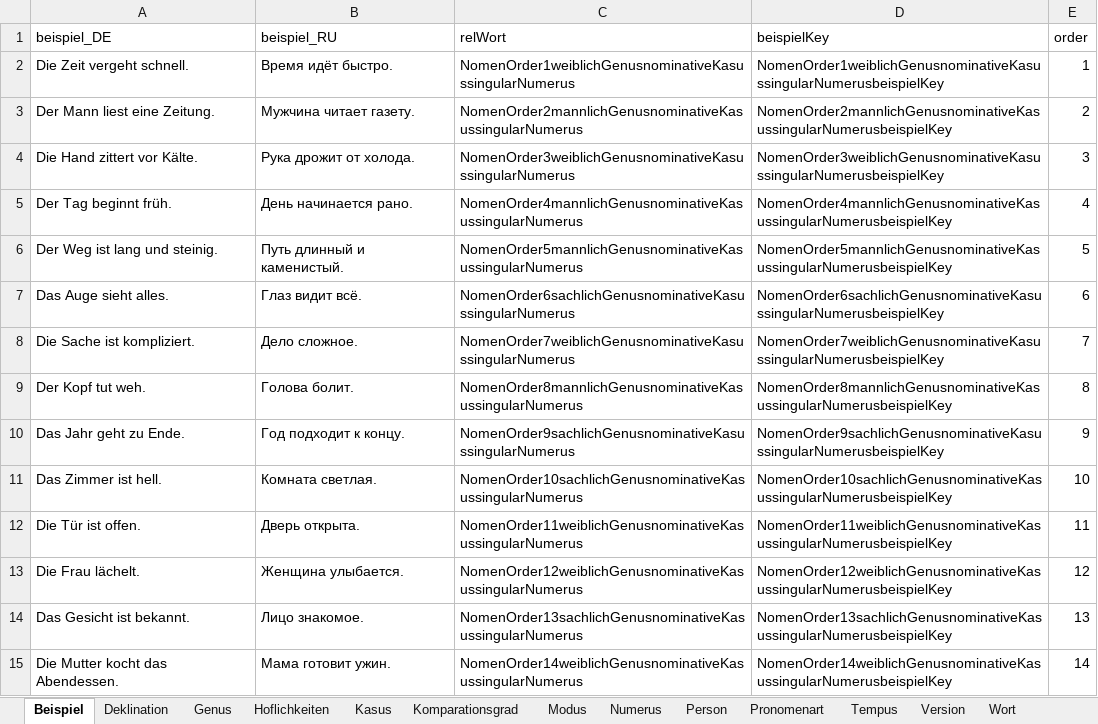
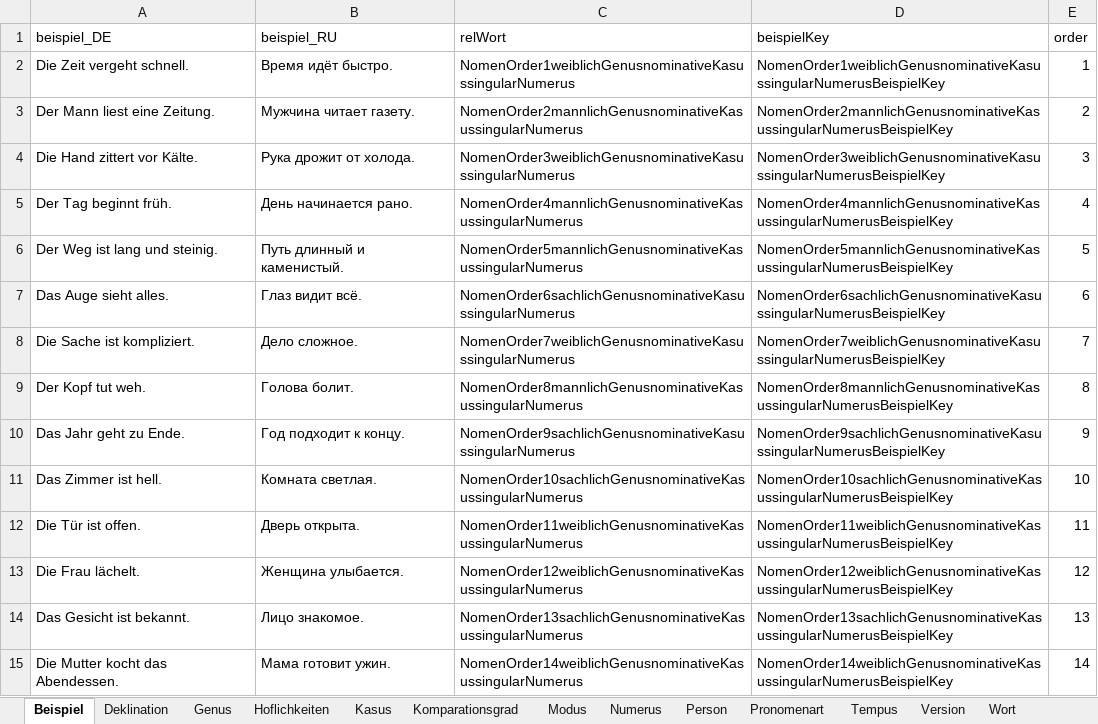
Before and after one commit to AdvancedResearches/AutoLehrer, an Excel workbook: Presets preparation/Presets-RU.xlsx, sheet Beispiel, drawn as a sheet; only a part is shown; values as stored, in another font and other column widths than the file's, no borders; table styles not drawn; the diff covers the shown part only; the diff names each change by its address in the sheet, - before the commit and + after, or states it on an @@ line.

```diff
--- a/Presets preparation/Presets-RU.xlsx (sheet Beispiel)
+++ b/Presets preparation/Presets-RU.xlsx (sheet Beispiel)
-D2 (beispielKey): NomenOrder1weiblichGenusnominativeKasussingularNumerusbeispielKey
+D2 (beispielKey): NomenOrder1weiblichGenusnominativeKasussingularNumerusBeispielKey
-D3 (beispielKey): NomenOrder2mannlichGenusnominativeKasussingularNumerusbeispielKey
+D3 (beispielKey): NomenOrder2mannlichGenusnominativeKasussingularNumerusBeispielKey
-D4 (beispielKey): NomenOrder3weiblichGenusnominativeKasussingularNumerusbeispielKey
+D4 (beispielKey): NomenOrder3weiblichGenusnominativeKasussingularNumerusBeispielKey
-D5 (beispielKey): NomenOrder4mannlichGenusnominativeKasussingularNumerusbeispielKey
+D5 (beispielKey): NomenOrder4mannlichGenusnominativeKasussingularNumerusBeispielKey
-D6 (beispielKey): NomenOrder5mannlichGenusnominativeKasussingularNumerusbeispielKey
+D6 (beispielKey): NomenOrder5mannlichGenusnominativeKasussingularNumerusBeispielKey
-D7 (beispielKey): NomenOrder6sachlichGenusnominativeKasussingularNumerusbeispielKey
+D7 (beispielKey): NomenOrder6sachlichGenusnominativeKasussingularNumerusBeispielKey
-D8 (beispielKey): NomenOrder7weiblichGenusnominativeKasussingularNumerusbeispielKey
+D8 (beispielKey): NomenOrder7weiblichGenusnominativeKasussingularNumerusBeispielKey
-D9 (beispielKey): NomenOrder8mannlichGenusnominativeKasussingularNumerusbeispielKey
+D9 (beispielKey): NomenOrder8mannlichGenusnominativeKasussingularNumerusBeispielKey
-D10 (beispielKey): NomenOrder9sachlichGenusnominativeKasussingularNumerusbeispielKey
+D10 (beispielKey): NomenOrder9sachlichGenusnominativeKasussingularNumerusBeispielKey
-D11 (beispielKey): NomenOrder10sachlichGenusnominativeKasussingularNumerusbeispielKey
+D11 (beispielKey): NomenOrder10sachlichGenusnominativeKasussingularNumerusBeispielKey
-D12 (beispielKey): NomenOrder11weiblichGenusnominativeKasussingularNumerusbeispielKey
+D12 (beispielKey): NomenOrder11weiblichGenusnominativeKasussingularNumerusBeispielKey
-D13 (beispielKey): NomenOrder12weiblichGenusnominativeKasussingularNumerusbeispielKey
+D13 (beispielKey): NomenOrder12weiblichGenusnominativeKasussingularNumerusBeispielKey
-D14 (beispielKey): NomenOrder13sachlichGenusnominativeKasussingularNumerusbeispielKey
+D14 (beispielKey): NomenOrder13sachlichGenusnominativeKasussingularNumerusBeispielKey
-D15 (beispielKey): NomenOrder14weiblichGenusnominativeKasussingularNumerusbeispielKey
+D15 (beispielKey): NomenOrder14weiblichGenusnominativeKasussingularNumerusBeispielKey
```
Also changed, not shown: 50 added rows and 1750 edited cells elsewhere in this sheet, sheet Wort, sheet WortFormen, sheet WortArt, sheet Version, 7 other files.
